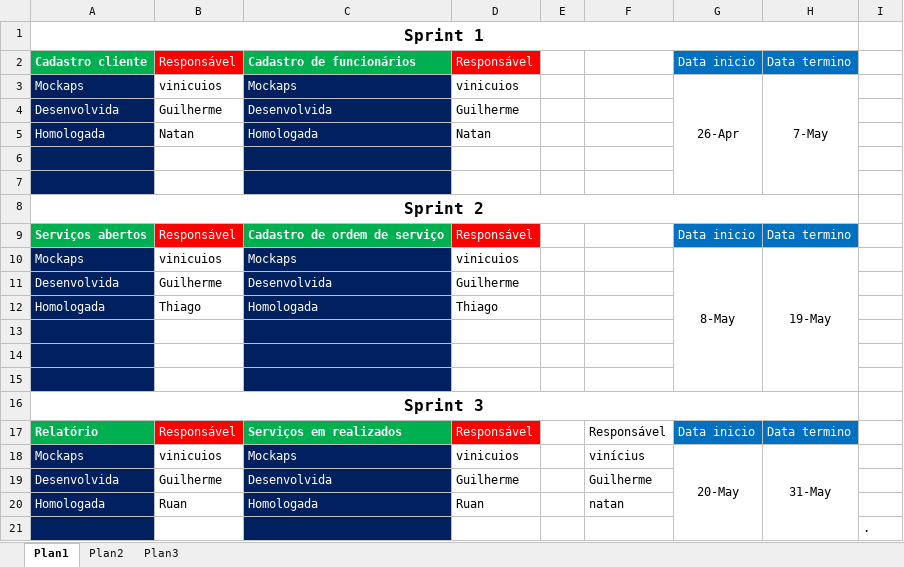
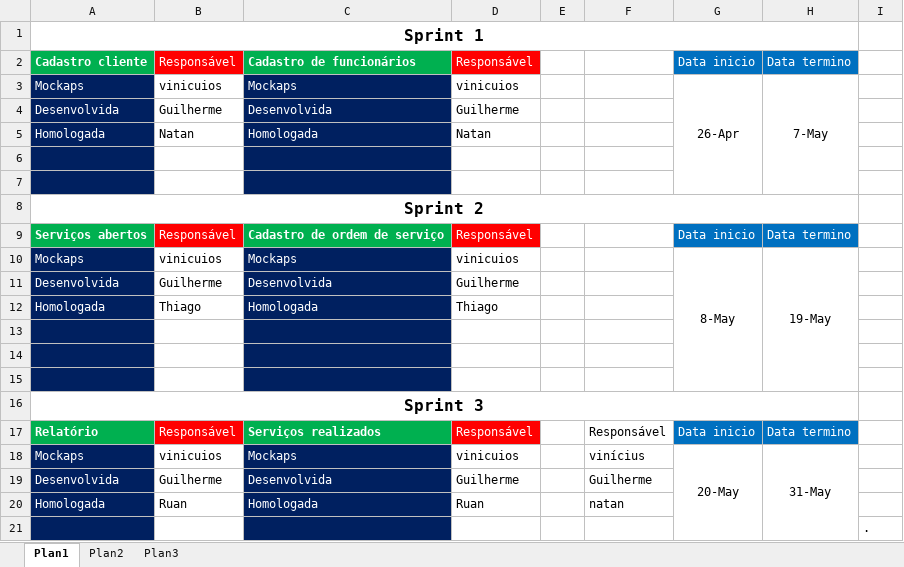
Before and after one commit to FaculdadeMaster/controle_estique, an Excel workbook: Organização das sprints.xlsx, sheet Plan1, drawn as a sheet; values as stored, in another font and other column widths than the file's, no borders; the diff names each change by its address in the sheet, - before the commit and + after, or states it on an @@ line.

```diff
--- a/Organização das sprints.xlsx (sheet Plan1)
+++ b/Organização das sprints.xlsx (sheet Plan1)
-C17: Serviços em realizados
+C17: Serviços realizados
```
Also changed, not shown: 5 other files.
